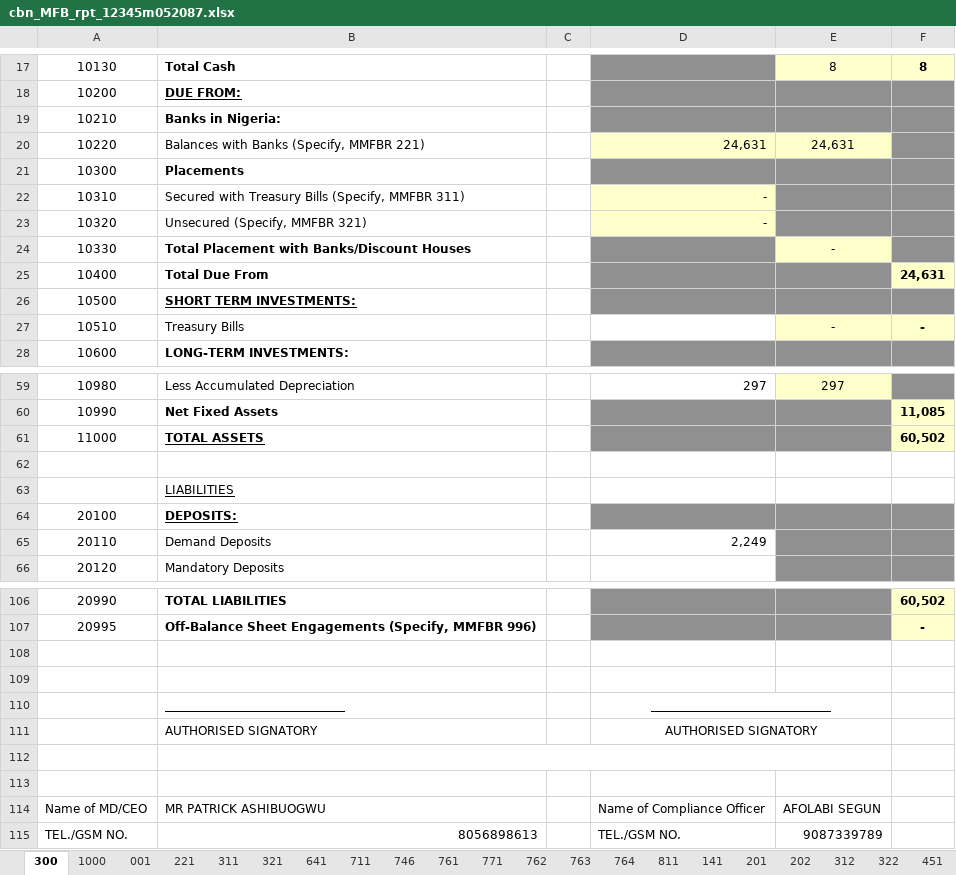
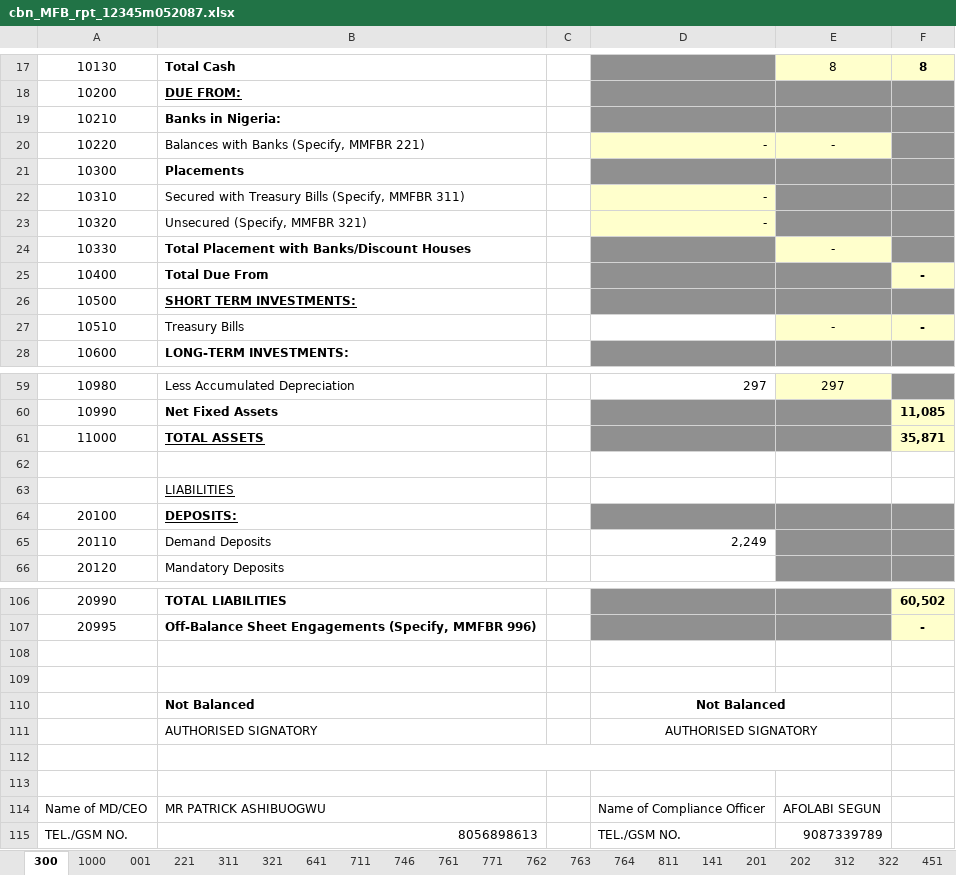
Before and after one commit to Faith129/boi_efass_project, an Excel workbook: datafiles/cbn_MFB_rpt_12345m052087.xlsx, sheet 300, drawn as a sheet; only a part is shown, gaps mark what is left out; values as stored, in another font and other column widths than the file's, no borders; conditional formats not drawn; removed rows and columns are numbered as before the commit, all else as after; the diff names each change by its address in the sheet, - before the commit and + after, or states it on an @@ line.

```diff
--- a/datafiles/cbn_MFB_rpt_12345m052087.xlsx (sheet 300)
+++ b/datafiles/cbn_MFB_rpt_12345m052087.xlsx (sheet 300)
-D20: 24,631
+D20: -
-E20: 24,631
+E20: -
-F25: 24,631
+F25: -
-F61: 60,502
+F61: 35,871
-row 110:  | ______________________________ |  | ______________________________
+row 110:  | Not Balanced |  | Not Balanced
```
Also changed, not shown: sheet 221, datafiles/export/cbn_MFB_rpt_12345m052087.xlsx, 19 other files.
